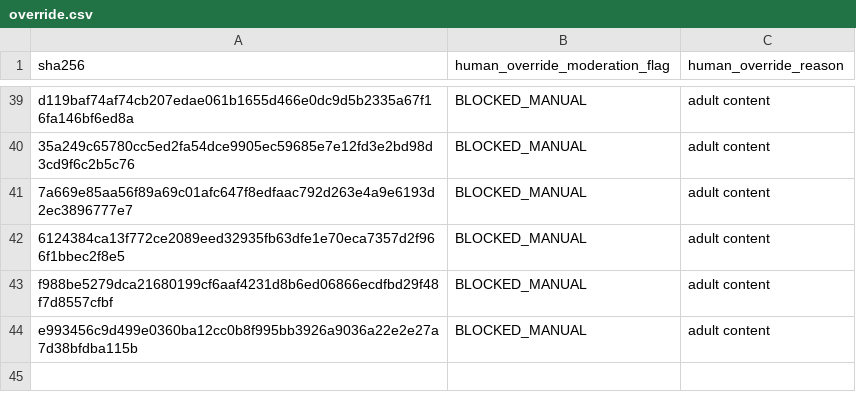
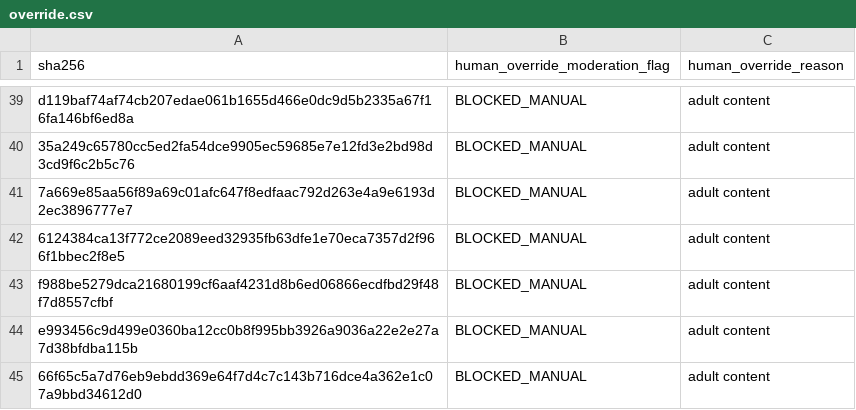
Before and after one commit to SmarakNayak/Vermilion-Discover, a CSV file: override.csv, drawn as a sheet; only a part is shown, gaps mark what is left out; the diff names each change by its address in the sheet, - before the commit and + after, or states it on an @@ line.

Commit message:
Update override.csv

```diff
--- a/override.csv
+++ b/override.csv
+row 45: 66f65c5a7d76eb9ebdd369e64f7d4c7c143b716dce4a362e1c07a9bbd34612d0 | BLOCKED_MANUAL | adult content
```
